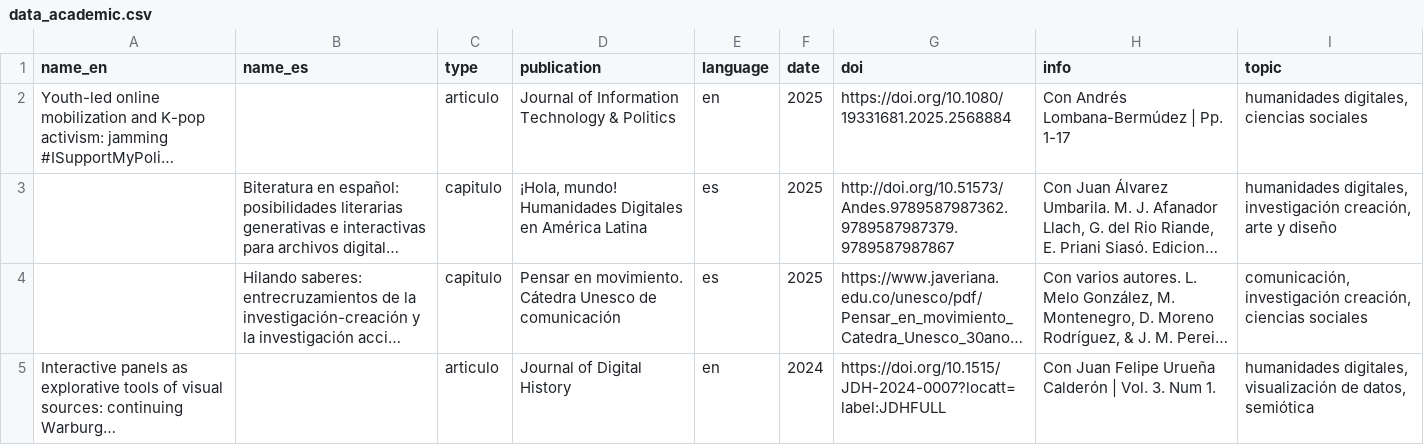
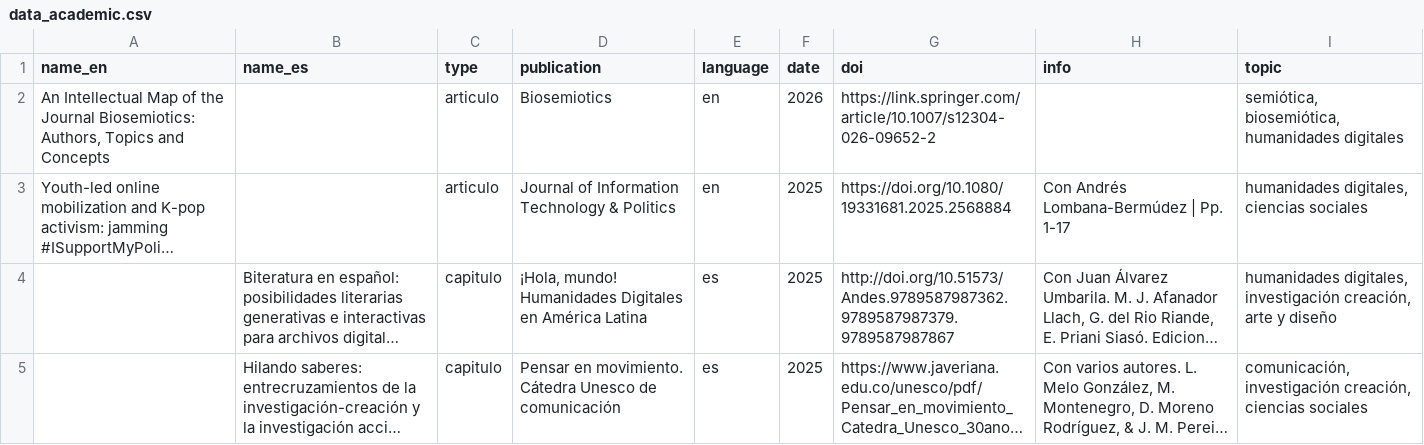
Before and after one commit to srsergiorodriguez/srsergiorodriguez.github.io, a CSV file: docs/academic/data_academic.csv, drawn as a sheet; only a part is shown; the shorter side is filled out with more unchanged rows; long unchanged cells end in …; the diff names each change by its address in the sheet, - before the commit and + after, or states it on an @@ line.

Commit message:
Nuevo articulo

```diff
--- a/docs/academic/data_academic.csv
+++ b/docs/academic/data_academic.csv
+row 2: An Intellectual Map of the Journal Biosemiotics: Authors, Topics and Concepts |  | articulo | Biosemiotics | en | 2026 | https://link.springer.com/article/10.1007/s12304-026-09652-2 |  | semiótica, biosemiótica, humanidades digitales
```
Also changed, not shown: static/academic/data_academic.csv, 40 other files.
